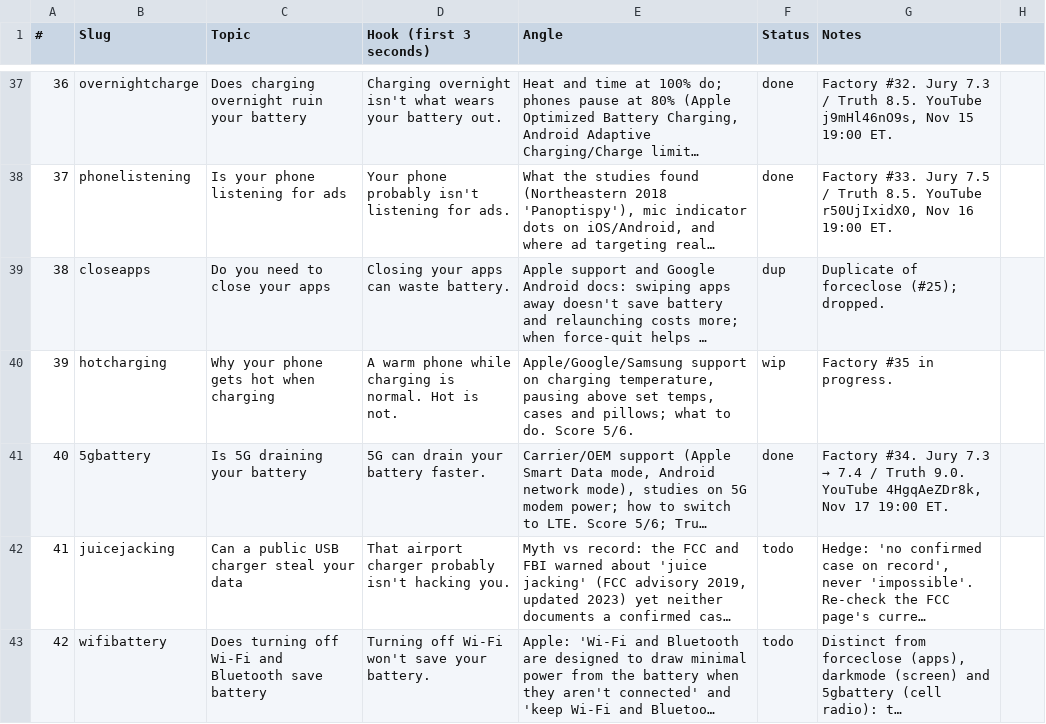
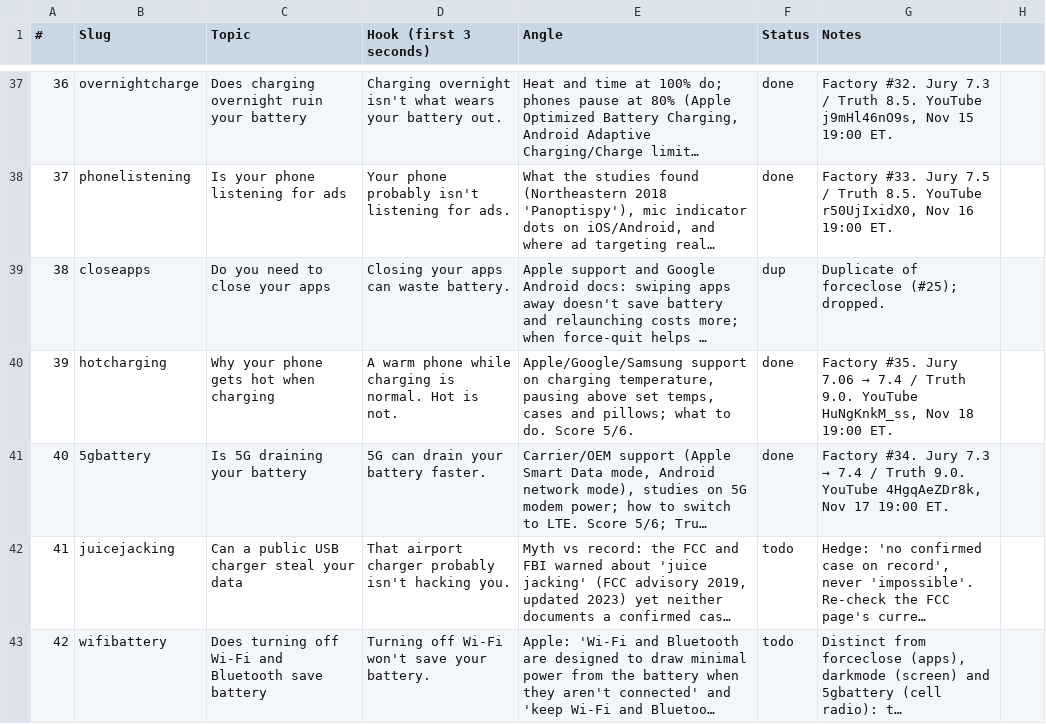
Before and after one commit to Wrexist/molindesign, a CSV file: factory/backlog.csv, drawn as a sheet; only a part is shown, gaps mark what is left out; long unchanged cells end in …; the diff names each change by its address in the sheet, - before the commit and + after, or states it on an @@ line.

```diff
--- a/factory/backlog.csv
+++ b/factory/backlog.csv
-F40 (Status): wip
+F40 (Status): done
@@ G40 (Notes): Factory #35 in progress. → Factory #35. Jury 7.06 → 7.4 / Truth 9.0. YouTube HuNgKnkM_ss, Nov 18 19:00 ET. @@
```
Also changed, not shown: factory/posts.csv, 1 other file.
